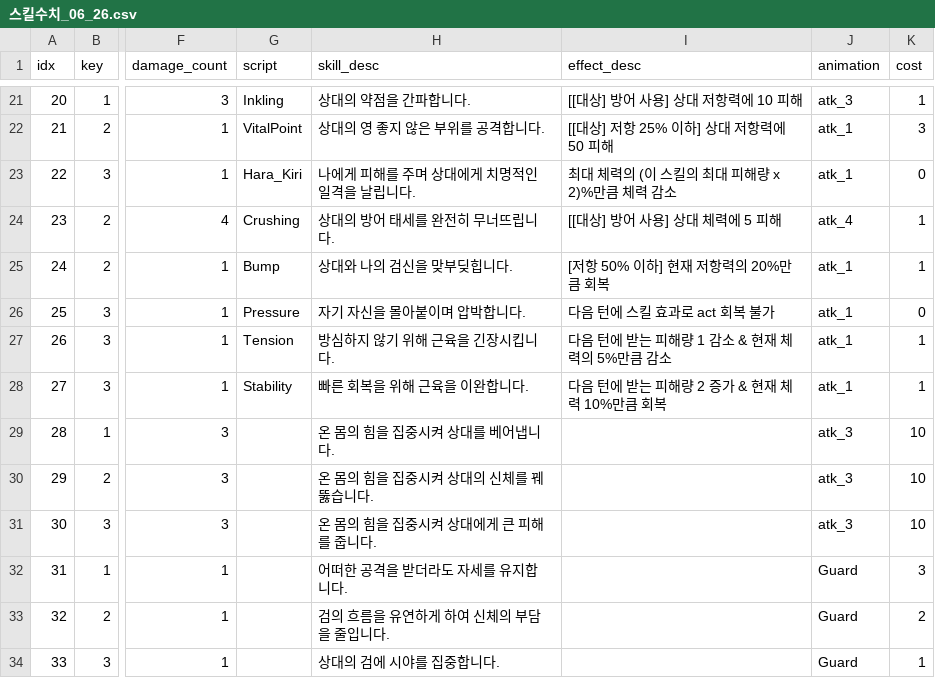
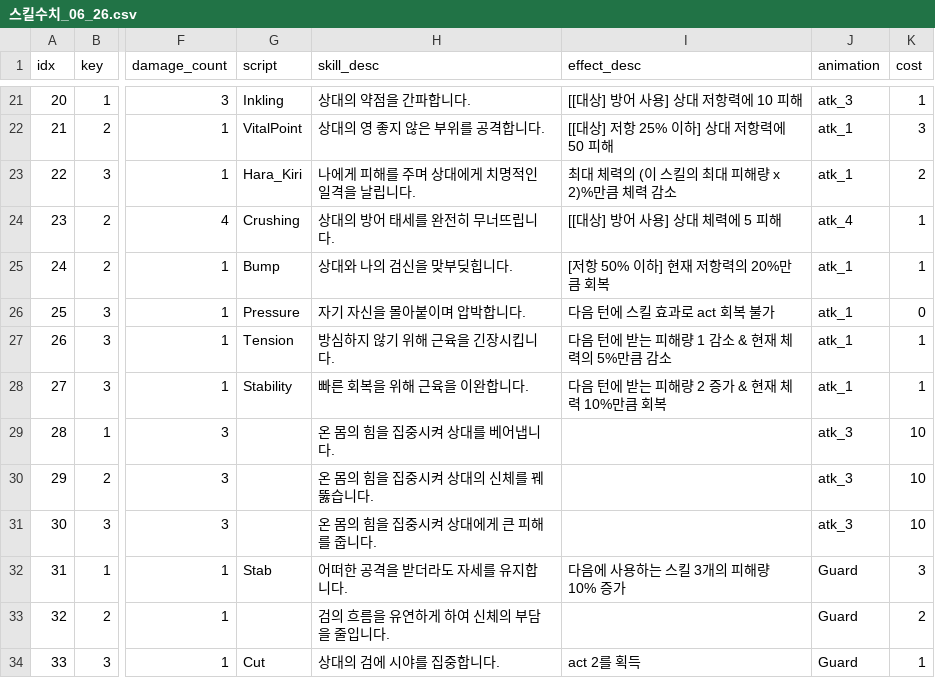
Before and after one commit to jmjeon5533/Turn_DeckBuild, a CSV file: Turn_Limbo/Assets/csv/스킬수치_06_26.csv, drawn as a sheet; only a part is shown, gaps mark what is left out; the diff names each change by its address in the sheet, - before the commit and + after, or states it on an @@ line.

```diff
--- a/Turn_Limbo/Assets/csv/스킬수치_06_26.csv
+++ b/Turn_Limbo/Assets/csv/스킬수치_06_26.csv
-K23 (cost): 0
+K23 (cost): 2
-G32 (script): (empty)
+G32 (script): Stab
-I32 (effect_desc): (empty)
+I32 (effect_desc): 다음에 사용하는 스킬 3개의 피해량 10% 증가
-G34 (script): (empty)
+G34 (script): Cut
-I34 (effect_desc): (empty)
+I34 (effect_desc): act 2를 획득
```
Also changed, not shown: Turn_Limbo/Assets/csv/효과_06_26.csv, 35 other files.
